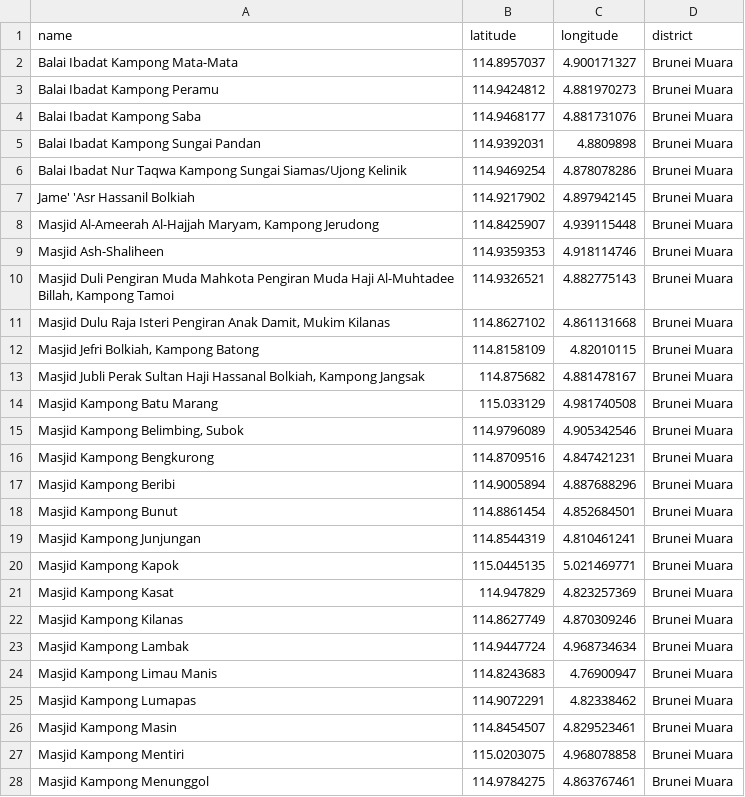
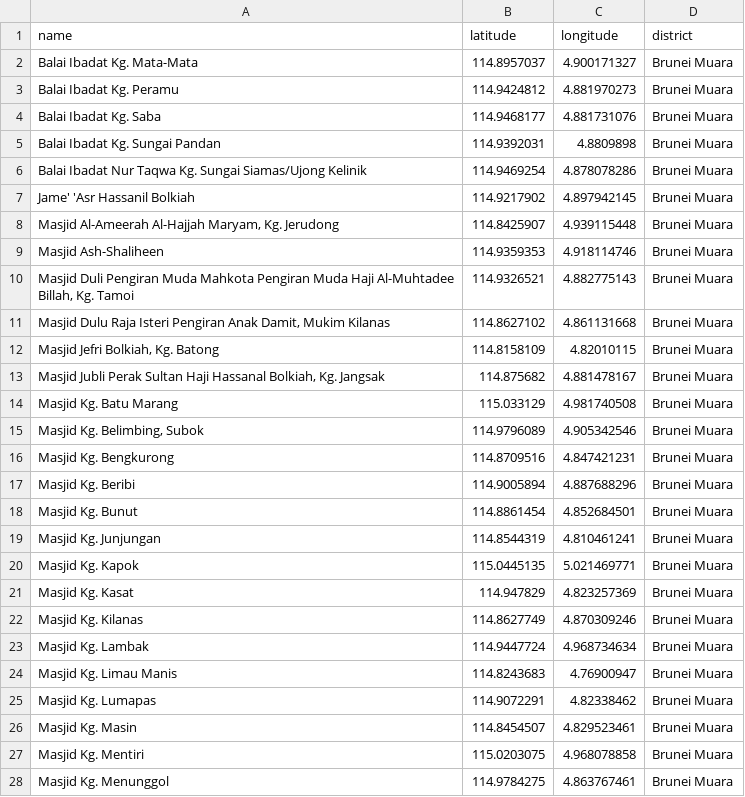
Before and after one commit to Bruneiverse/bruneimap, a CSV file: data-raw/masjid/masjid.csv, drawn as a sheet; only a part is shown; the diff covers the shown part only.

Commit message:
Update masjid data set

```diff
--- a/data-raw/masjid/masjid.csv
+++ b/data-raw/masjid/masjid.csv
@@ -1,28 +1,28 @@
 name,latitude,longitude,district
-Balai Ibadat Kampong Mata-Mata,114.8957037,4.900171327,Brunei Muara
-Balai Ibadat Kampong Peramu,114.9424812,4.881970273,Brunei Muara
-Balai Ibadat Kampong Saba,114.9468177,4.881731076,Brunei Muara
-Balai Ibadat Kampong Sungai Pandan,114.9392031,4.8809898,Brunei Muara
-Balai Ibadat Nur Taqwa Kampong Sungai Siamas/Ujong Kelinik,114.9469254,4.878078286,Brunei Muara
+Balai Ibadat Kg. Mata-Mata,114.8957037,4.900171327,Brunei Muara
+Balai Ibadat Kg. Peramu,114.9424812,4.881970273,Brunei Muara
+Balai Ibadat Kg. Saba,114.9468177,4.881731076,Brunei Muara
+Balai Ibadat Kg. Sungai Pandan,114.9392031,4.8809898,Brunei Muara
+Balai Ibadat Nur Taqwa Kg. Sungai Siamas/Ujong Kelinik,114.9469254,4.878078286,Brunei Muara
 Jame' 'Asr Hassanil Bolkiah,114.9217902,4.897942145,Brunei Muara
-"Masjid Al-Ameerah Al-Hajjah Maryam, Kampong Jerudong",114.8425907,4.939115448,Brunei Muara
+"Masjid Al-Ameerah Al-Hajjah Maryam, Kg. Jerudong",114.8425907,4.939115448,Brunei Muara
 Masjid Ash-Shaliheen,114.9359353,4.918114746,Brunei Muara
-"Masjid Duli Pengiran Muda Mahkota Pengiran Muda Haji Al-Muhtadee Billah, Kampong Tamoi",114.9326521,4.882775143,Brunei Muara
+"Masjid Duli Pengiran Muda Mahkota Pengiran Muda Haji Al-Muhtadee Billah, Kg. Tamoi",114.9326521,4.882775143,Brunei Muara
 "Masjid Dulu Raja Isteri Pengiran Anak Damit, Mukim Kilanas",114.8627102,4.861131668,Brunei Muara
-"Masjid Jefri Bolkiah, Kampong Batong",114.8158109,4.82010115,Brunei Muara
-"Masjid Jubli Perak Sultan Haji Hassanal Bolkiah, Kampong Jangsak",114.875682,4.881478167,Brunei Muara
-Masjid Kampong Batu Marang,115.033129,4.981740508,Brunei Muara
-"Masjid Kampong Belimbing, Subok",114.9796089,4.905342546,Brunei Muara
-Masjid Kampong Bengkurong,114.8709516,4.847421231,Brunei Muara
-Masjid Kampong Beribi,114.9005894,4.887688296,Brunei Muara
-Masjid Kampong Bunut ,114.8861454,4.852684501,Brunei Muara
-Masjid Kampong Junjungan,114.8544319,4.810461241,Brunei Muara
-Masjid Kampong Kapok,115.0445135,5.021469771,Brunei Muara
-Masjid Kampong Kasat,114.947829,4.823257369,Brunei Muara
-Masjid Kampong Kilanas,114.8627749,4.870309246,Brunei Muara
-Masjid Kampong Lambak,114.9447724,4.968734634,Brunei Muara
-Masjid Kampong Limau Manis ,114.8243683,4.76900947,Brunei Muara
-Masjid Kampong Lumapas,114.9072291,4.82338462,Brunei Muara
-Masjid Kampong Masin,114.8454507,4.829523461,Brunei Muara
-Masjid Kampong Mentiri,115.0203075,4.968078858,Brunei Muara
-Masjid Kampong Menunggol,114.9784275,4.863767461,Brunei Muara
+"Masjid Jefri Bolkiah, Kg. Batong",114.8158109,4.82010115,Brunei Muara
+"Masjid Jubli Perak Sultan Haji Hassanal Bolkiah, Kg. Jangsak",114.875682,4.881478167,Brunei Muara
+Masjid Kg. Batu Marang,115.033129,4.981740508,Brunei Muara
+"Masjid Kg. Belimbing, Subok",114.9796089,4.905342546,Brunei Muara
+Masjid Kg. Bengkurong,114.8709516,4.847421231,Brunei Muara
+Masjid Kg. Beribi,114.9005894,4.887688296,Brunei Muara
+Masjid Kg. Bunut ,114.8861454,4.852684501,Brunei Muara
+Masjid Kg. Junjungan,114.8544319,4.810461241,Brunei Muara
+Masjid Kg. Kapok,115.0445135,5.021469771,Brunei Muara
+Masjid Kg. Kasat,114.947829,4.823257369,Brunei Muara
+Masjid Kg. Kilanas,114.8627749,4.870309246,Brunei Muara
+Masjid Kg. Lambak,114.9447724,4.968734634,Brunei Muara
+Masjid Kg. Limau Manis ,114.8243683,4.76900947,Brunei Muara
+Masjid Kg. Lumapas,114.9072291,4.82338462,Brunei Muara
+Masjid Kg. Masin,114.8454507,4.829523461,Brunei Muara
+Masjid Kg. Mentiri,115.0203075,4.968078858,Brunei Muara
+Masjid Kg. Menunggol,114.9784275,4.863767461,Brunei Muara
```
Also changed, not shown: 60 edited cells elsewhere in this file, 6 other files.
